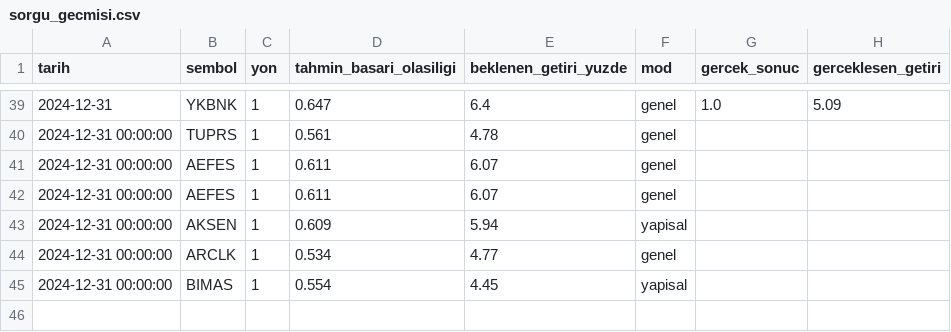
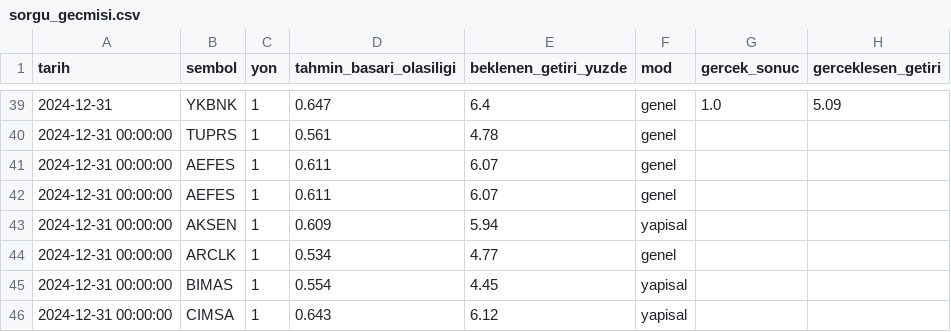
Before and after one commit to sifirdanbine01-commits/bist100-ai-tahmin, a CSV file: sorgu_gecmisi.csv, drawn as a sheet; only a part is shown, gaps mark what is left out.

```diff
--- a/sorgu_gecmisi.csv
+++ b/sorgu_gecmisi.csv
@@ -45 +45,2 @@ tarih,sembol,yon,tahmin_basari_olasiligi,beklenen_getiri_yuzde,mod,gercek_sonuc,
 2024-12-31 00:00:00,BIMAS,1,0.554,4.45,yapisal,,
+2024-12-31 00:00:00,CIMSA,1,0.643,6.12,yapisal,,
```
